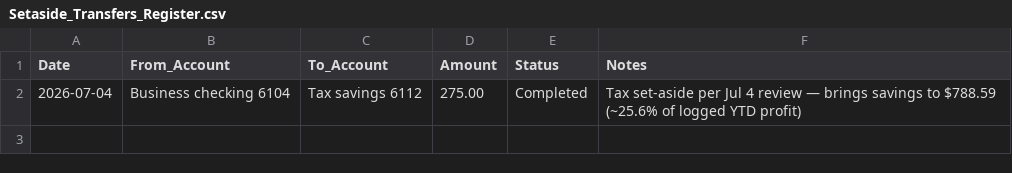
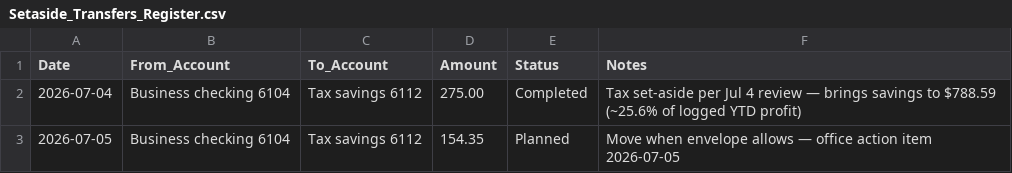
Before and after one commit to s4aterkillsx29/J-and-R-construction-management, a CSV file: scripts/templates/dropbox_workspace/04_FINANCIAL_TRACKING/Setaside_Review/Setaside_Transfers_Register.csv, drawn as a sheet; the diff names each change by its address in the sheet, - before the commit and + after, or states it on an @@ line.

```diff
--- a/scripts/templates/dropbox_workspace/04_FINANCIAL_TRACKING/Setaside_Review/Setaside_Transfers_Register.csv
+++ b/scripts/templates/dropbox_workspace/04_FINANCIAL_TRACKING/Setaside_Review/Setaside_Transfers_Register.csv
+row 3: 2026-07-05 | Business checking 6104 | Tax savings 6112 | 154.35 | Planned | Move when envelope allows — office action item 2026-07-05
```
Also changed, not shown: scripts/templates/dropbox_workspace/08_Admin_Standards/JRC_JOB_RELATION_REGISTER.csv, 10 other files.
